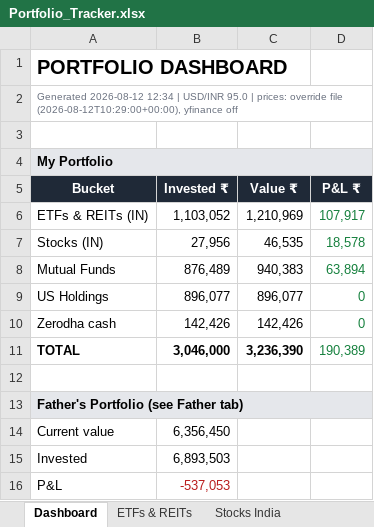
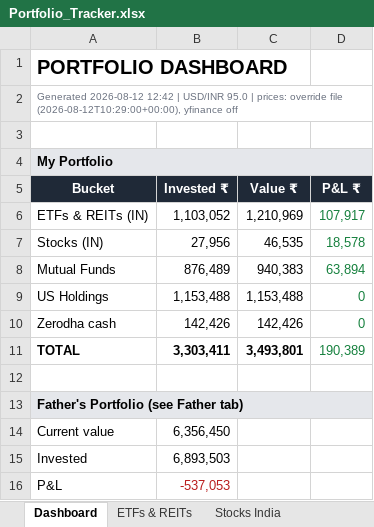
Before and after one commit to aceit247/openbb, an Excel workbook: examples/swing_monitor/Portfolio_Tracker.xlsx, sheet Dashboard, drawn as a sheet; values as stored, in another font and other column widths than the file's, no borders; the diff names each change by its address in the sheet, - before the commit and + after, or states it on an @@ line.

```diff
--- a/examples/swing_monitor/Portfolio_Tracker.xlsx (sheet Dashboard)
+++ b/examples/swing_monitor/Portfolio_Tracker.xlsx (sheet Dashboard)
-A2 (Bucket): Generated 2026-08-12 12:34 | USD/INR…
+A2 (Bucket): Generated 2026-08-12 12:42 | USD/INR…
-B9 (Invested ₹): 896,077
+B9 (Invested ₹): 1,153,488
-C9 (Value ₹): 896,077
+C9 (Value ₹): 1,153,488
-B11 (Invested ₹): 3,046,000
+B11 (Invested ₹): 3,303,411
-C11 (Value ₹): 3,236,390
+C11 (Value ₹): 3,493,801
```
Also changed, not shown: sheet US Holdings, 2 other files.
